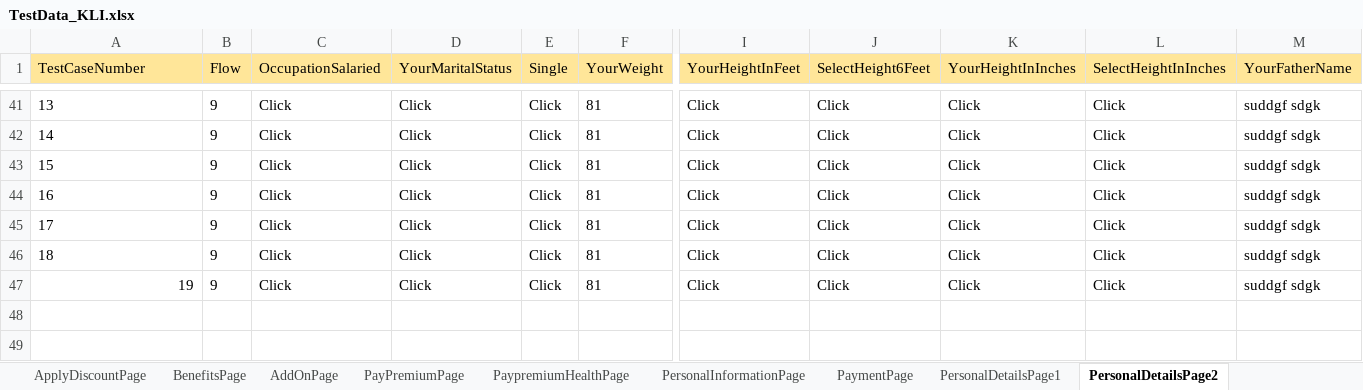
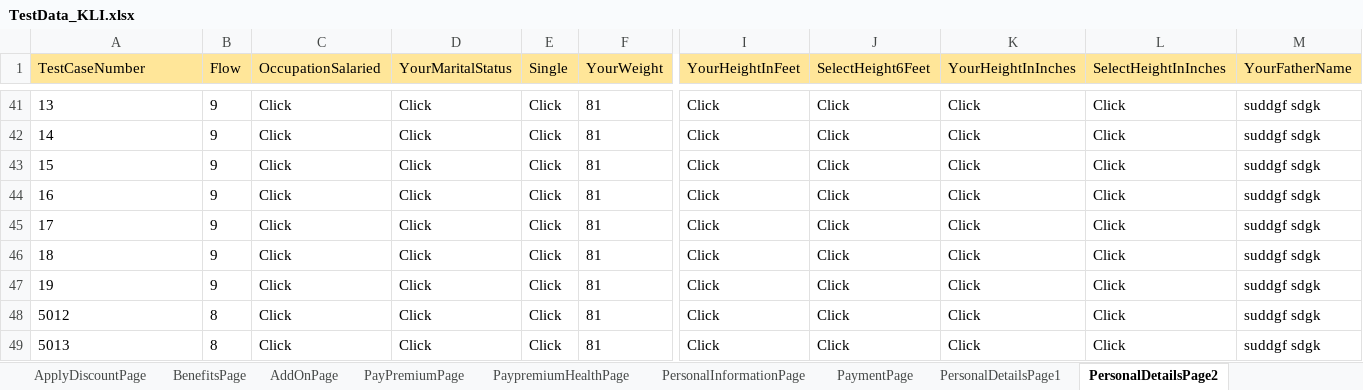
Before and after one commit to lucky0930/KLICCodelessFramework, an Excel workbook: resources/test_data/TestData_KLI.xlsx, sheet PersonalDetailsPage2, drawn as a sheet; only a part is shown, gaps mark what is left out; values as stored, in another font and other column widths than the file's, no borders; rows hold the shown columns only; the diff names each change by its address in the sheet, - before the commit and + after, or states it on an @@ line.

```diff
--- a/resources/test_data/TestData_KLI.xlsx (sheet PersonalDetailsPage2)
+++ b/resources/test_data/TestData_KLI.xlsx (sheet PersonalDetailsPage2)
-A47 alignment: right
+A47 alignment: left
+row 48: 5012 | 8 | Click | Click | Click | 81 | Click | Click | Click | Click | suddgf sdgk
+row 49: 5013 | 8 | Click | Click | Click | 81 | Click | Click | Click | Click | suddgf sdgk
```
Also changed, not shown: sheet NomineeDetailsPage2, sheet PremiumQuotePage, sheet LogInPage, sheet PaymentPage, sheet PersonalInformationPage, sheet PersonalDetailsPage1, 4 more sheets, other sheet tabs, resources/test_data/TestRunner_KLI.xlsx, 1 other file.
